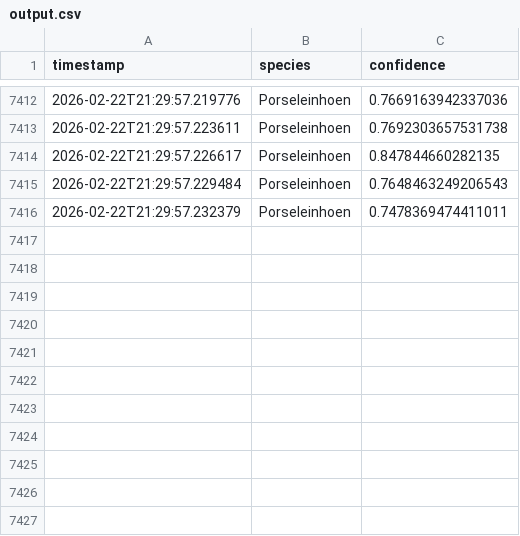
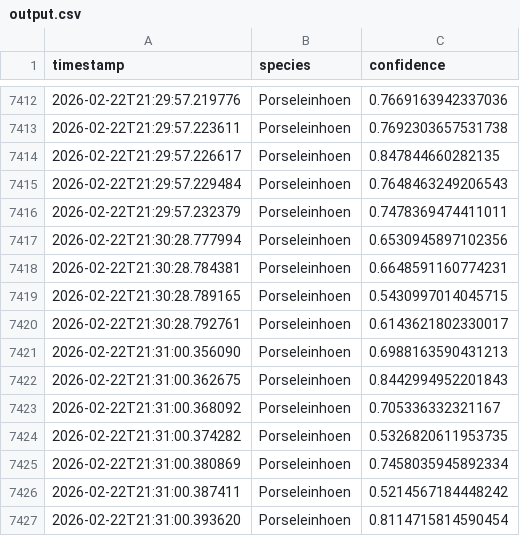
Before and after one commit to wande001/birdDetection, a CSV file: data/output.csv, drawn as a sheet; only a part is shown, gaps mark what is left out.

Commit message:
Auto-commit output.csv at 2026-02-22 21:31

```diff
--- a/data/output.csv
+++ b/data/output.csv
@@ -7416 +7416,12 @@ timestamp,species,confidence
 2026-02-22T21:29:57.232379,Porseleinhoen,0.7478369474411011
+2026-02-22T21:30:28.777994,Porseleinhoen,0.6530945897102356
+2026-02-22T21:30:28.784381,Porseleinhoen,0.6648591160774231
+2026-02-22T21:30:28.789165,Porseleinhoen,0.5430997014045715
+2026-02-22T21:30:28.792761,Porseleinhoen,0.6143621802330017
+2026-02-22T21:31:00.356090,Porseleinhoen,0.6988163590431213
+2026-02-22T21:31:00.362675,Porseleinhoen,0.8442994952201843
+2026-02-22T21:31:00.368092,Porseleinhoen,0.705336332321167
+2026-02-22T21:31:00.374282,Porseleinhoen,0.5326820611953735
+2026-02-22T21:31:00.380869,Porseleinhoen,0.7458035945892334
+2026-02-22T21:31:00.387411,Porseleinhoen,0.5214567184448242
+2026-02-22T21:31:00.393620,Porseleinhoen,0.8114715814590454
```
